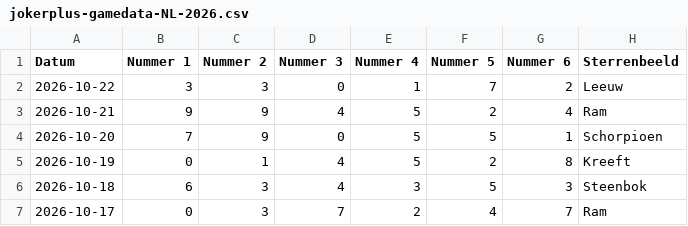
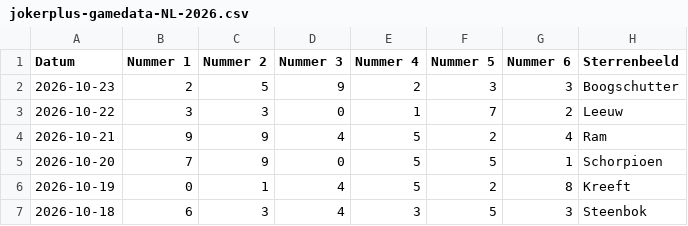
Before and after one commit to mcgunit/sequencePredictor, a CSV file: data/trainingData/jokerplus/jokerplus-gamedata-NL-2026.csv, drawn as a sheet; only a part is shown; the shorter side is filled out with more unchanged rows; the diff names each change by its address in the sheet, - before the commit and + after, or states it on an @@ line.

```diff
--- a/data/trainingData/jokerplus/jokerplus-gamedata-NL-2026.csv
+++ b/data/trainingData/jokerplus/jokerplus-gamedata-NL-2026.csv
+row 2: 2026-10-23 | 2 | 5 | 9 | 2 | 3 | 3 | Boogschutter
```
Also changed, not shown: data/trainingData/crypto/crypto-returns.tsv, data/trainingData/euromillions/euromillions-gamedata-NL-2026.csv, 39 other files.
